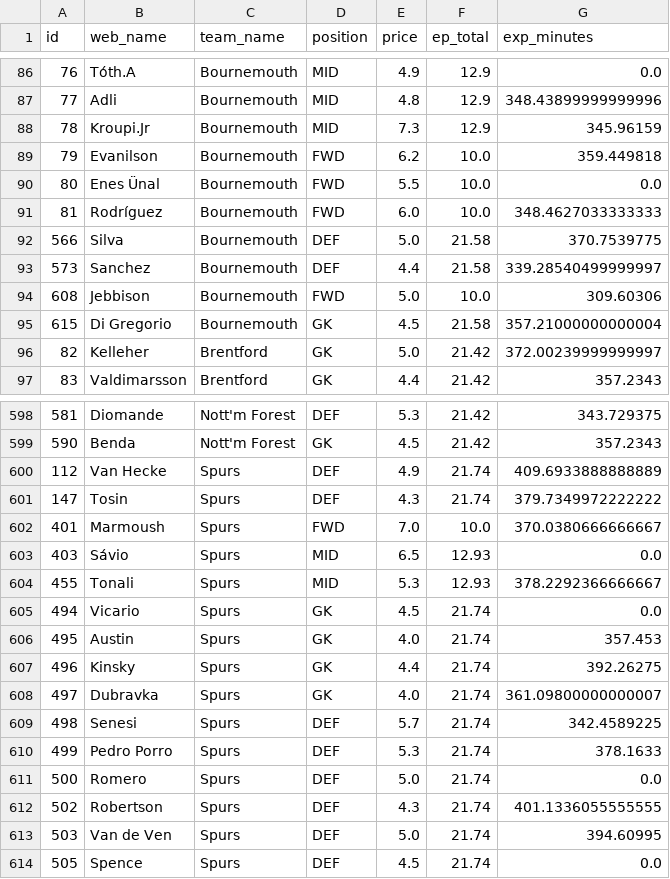
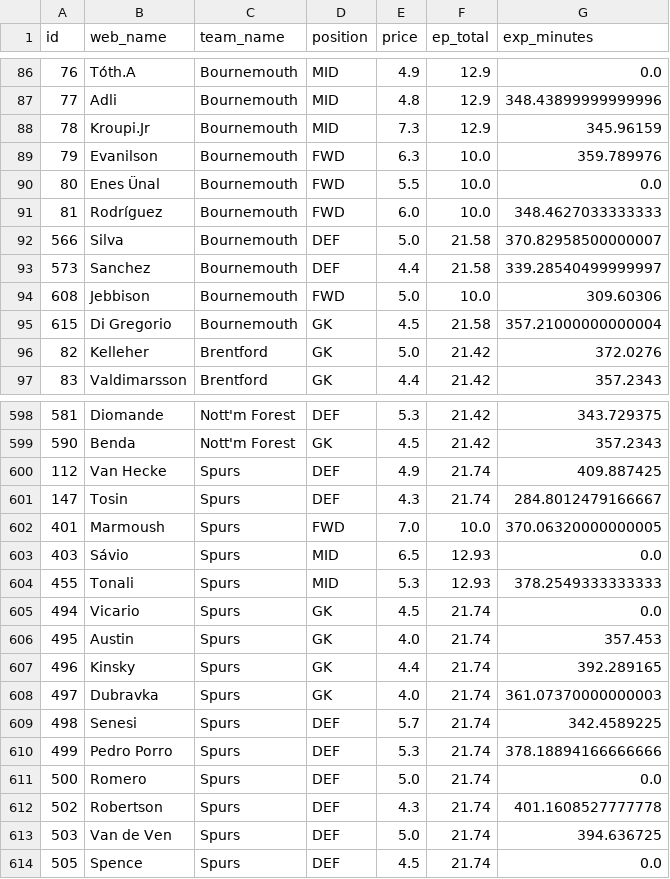
Before and after one commit to Willo-1982/fpl-analytics-advanced, a CSV file: data/cache/projections_next_5gws.csv, drawn as a sheet; only a part is shown, gaps mark what is left out; the diff covers the shown part only.

```diff
--- a/data/cache/projections_next_5gws.csv
+++ b/data/cache/projections_next_5gws.csv
@@ -88,6 +88,6 @@ id,web_name,team_name,position,price,ep_total,exp_minutes
 78,Kroupi.Jr,Bournemouth,MID,7.3,12.9,345.96159
-79,Evanilson,Bournemouth,FWD,6.2,10.0,359.449818
+79,Evanilson,Bournemouth,FWD,6.3,10.0,359.789976
 80,Enes Ünal,Bournemouth,FWD,5.5,10.0,0.0
 81,Rodríguez,Bournemouth,FWD,6.0,10.0,348.4627033333333
-566,Silva,Bournemouth,DEF,5.0,21.58,370.7539775
+566,Silva,Bournemouth,DEF,5.0,21.58,370.82958500000007
 573,Sanchez,Bournemouth,DEF,4.4,21.58,339.28540499999997
@@ -95,3 +95,3 @@ id,web_name,team_name,position,price,ep_total,exp_minutes
 615,Di Gregorio,Bournemouth,GK,4.5,21.58,357.21000000000004
-82,Kelleher,Brentford,GK,5.0,21.42,372.00239999999997
+82,Kelleher,Brentford,GK,5.0,21.42,372.0276
 83,Valdimarsson,Brentford,GK,4.4,21.42,357.2343
@@ -599,16 +599,16 @@ id,web_name,team_name,position,price,ep_total,exp_minutes
 590,Benda,Nott'm Forest,GK,4.5,21.42,357.2343
-112,Van Hecke,Spurs,DEF,4.9,21.74,409.6933888888889
-147,Tosin,Spurs,DEF,4.3,21.74,379.7349972222222
-401,Marmoush,Spurs,FWD,7.0,10.0,370.0380666666667
+112,Van Hecke,Spurs,DEF,4.9,21.74,409.887425
+147,Tosin,Spurs,DEF,4.3,21.74,284.8012479166667
+401,Marmoush,Spurs,FWD,7.0,10.0,370.06320000000005
 403,Sávio,Spurs,MID,6.5,12.93,0.0
-455,Tonali,Spurs,MID,5.3,12.93,378.2292366666667
+455,Tonali,Spurs,MID,5.3,12.93,378.2549333333333
 494,Vicario,Spurs,GK,4.5,21.74,0.0
 495,Austin,Spurs,GK,4.0,21.74,357.453
-496,Kinsky,Spurs,GK,4.4,21.74,392.26275
-497,Dubravka,Spurs,GK,4.0,21.74,361.09800000000007
+496,Kinsky,Spurs,GK,4.4,21.74,392.289165
+497,Dubravka,Spurs,GK,4.0,21.74,361.07370000000003
 498,Senesi,Spurs,DEF,5.7,21.74,342.4589225
-499,Pedro Porro,Spurs,DEF,5.3,21.74,378.1633
+499,Pedro Porro,Spurs,DEF,5.3,21.74,378.18894166666666
 500,Romero,Spurs,DEF,5.0,21.74,0.0
-502,Robertson,Spurs,DEF,4.3,21.74,401.1336055555555
-503,Van de Ven,Spurs,DEF,5.0,21.74,394.60995
+502,Robertson,Spurs,DEF,4.3,21.74,401.1608527777778
+503,Van de Ven,Spurs,DEF,5.0,21.74,394.636725
 505,Spence,Spurs,DEF,4.5,21.74,0.0
```
Also changed, not shown: 97 edited cells elsewhere in this file.
